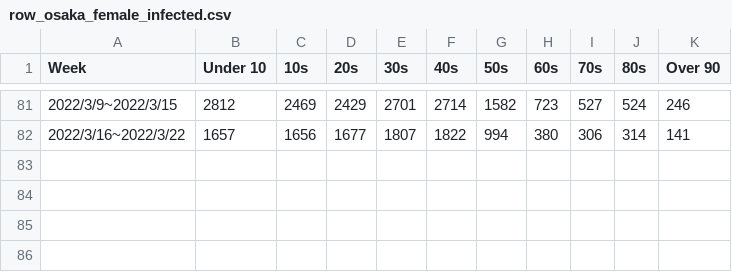
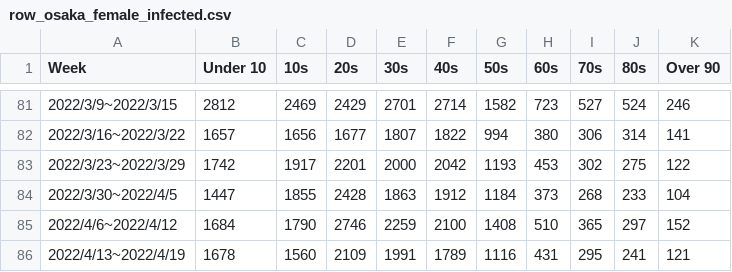
Before and after one commit to k-akie/graphinfected, a CSV file: output/27_osaka/row_osaka_female_infected.csv, drawn as a sheet; only a part is shown, gaps mark what is left out; the diff names each change by its address in the sheet, - before the commit and + after, or states it on an @@ line.

```diff
--- a/output/27_osaka/row_osaka_female_infected.csv
+++ b/output/27_osaka/row_osaka_female_infected.csv
+row 83: 2022/3/23~2022/3/29 | 1742 | 1917 | 2201 | 2000 | 2042 | 1193 | 453 | 302 | 275 | 122
+row 84: 2022/3/30~2022/4/5 | 1447 | 1855 | 2428 | 1863 | 1912 | 1184 | 373 | 268 | 233 | 104
+row 85: 2022/4/6~2022/4/12 | 1684 | 1790 | 2746 | 2259 | 2100 | 1408 | 510 | 365 | 297 | 152
+row 86: 2022/4/13~2022/4/19 | 1678 | 1560 | 2109 | 1991 | 1789 | 1116 | 431 | 295 | 241 | 121
```
Also changed, not shown: output/27_osaka/ratio_osaka_all.csv, output/27_osaka/ratio_osaka_female.csv, 9 other files.
